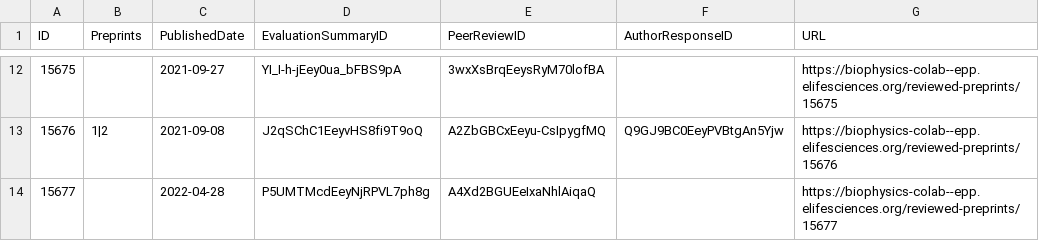
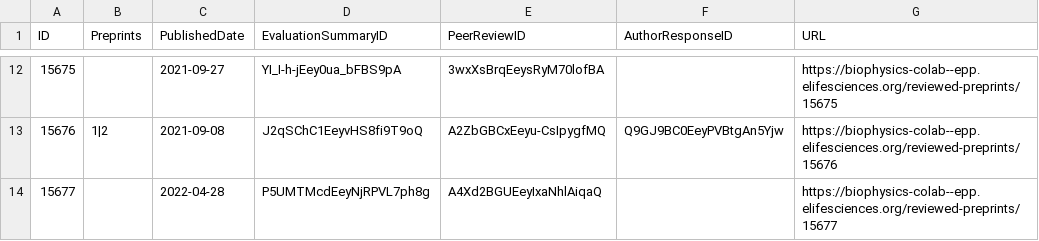
Before and after one commit to elifesciences/import-manuscript-json-store, a CSV file: scripts/manuscript_data.csv, drawn as a sheet; only a part is shown, gaps mark what is left out.

```diff
--- a/scripts/manuscript_data.csv
+++ b/scripts/manuscript_data.csv
@@ -13,2 +13,2 @@ ID,Preprints,PublishedDate,EvaluationSummaryID,PeerReviewID,AuthorResponseID,URL
 15676,1|2,2021-09-08,J2qSChC1EeyvHS8fi9T9oQ,A2ZbGBCxEeyu-CsIpygfMQ,Q9GJ9BC0EeyPVBtgAn5Yjw,https://biophysics-colab--epp.elifesciences.org/reviewed-preprints/15676
-15677,,2022-04-28,P5UMTMcdEeyNjRPVL7ph8g,A4Xd2BGUEeIxaNhlAiqaQ,,https://biophysics-colab--epp.elifesciences.org/reviewed-preprints/15677
+15677,,2022-04-28,P5UMTMcdEeyNjRPVL7ph8g,A4Xd2BGUEeyIxaNhlAiqaQ,,https://biophysics-colab--epp.elifesciences.org/reviewed-preprints/15677
```
